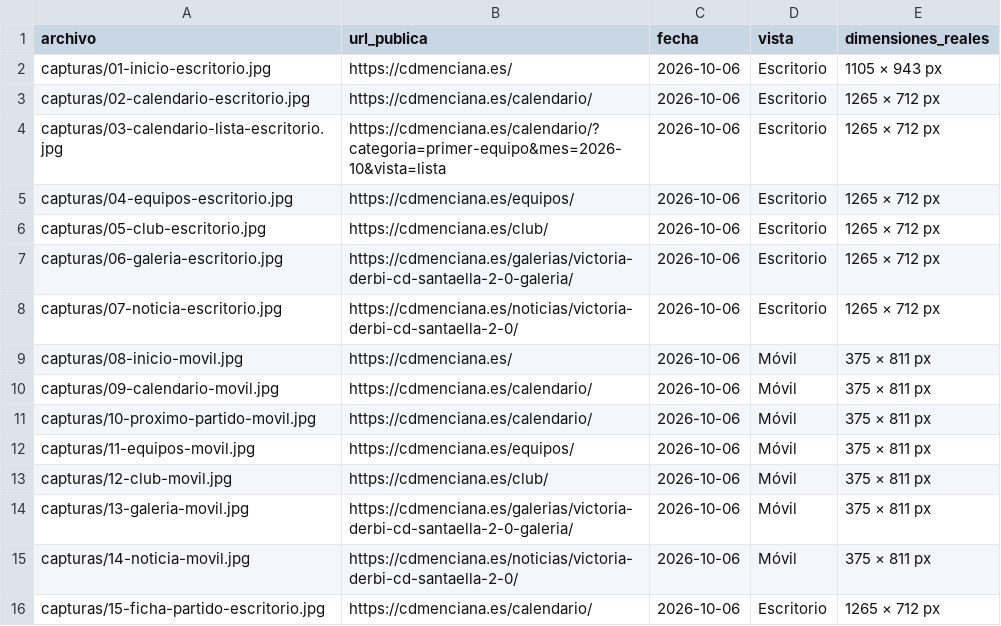
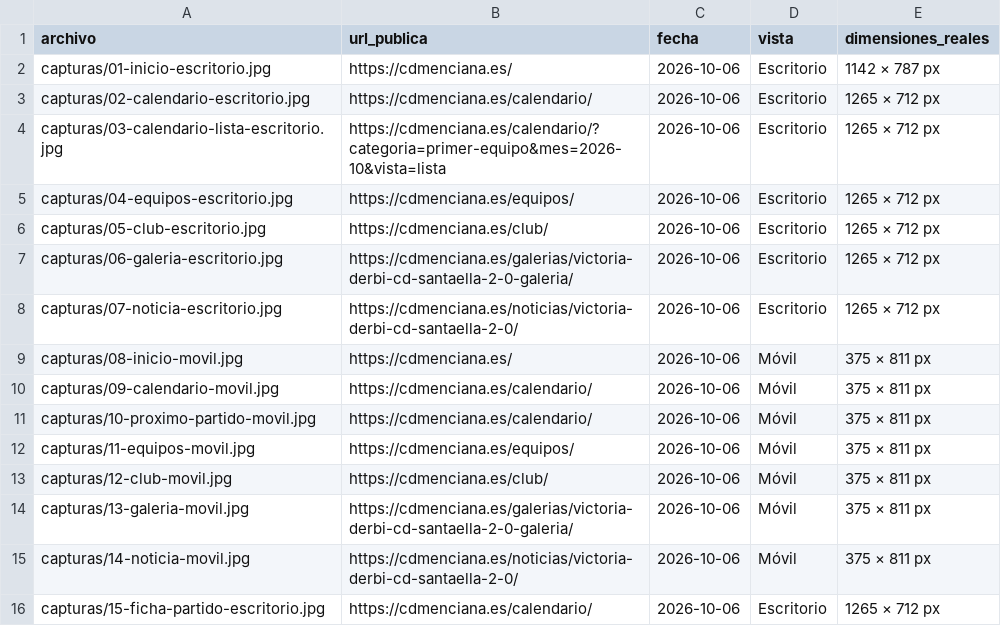
Before and after one commit to AntonioMC12/cd-menciana-web, a CSV file: public/release-campaign/CAPTURAS.csv, drawn as a sheet.

Commit message:
Update campaign home screenshot with club preferred image

```diff
--- a/public/release-campaign/CAPTURAS.csv
+++ b/public/release-campaign/CAPTURAS.csv
@@ -1,3 +1,3 @@
 archivo;url_publica;fecha;vista;dimensiones_reales
-capturas/01-inicio-escritorio.jpg;https://cdmenciana.es/;2026-10-06;Escritorio;1105 × 943 px
+capturas/01-inicio-escritorio.jpg;https://cdmenciana.es/;2026-10-06;Escritorio;1142 × 787 px
 capturas/02-calendario-escritorio.jpg;https://cdmenciana.es/calendario/;2026-10-06;Escritorio;1265 × 712 px
```
Also changed, not shown: 10 other files.
